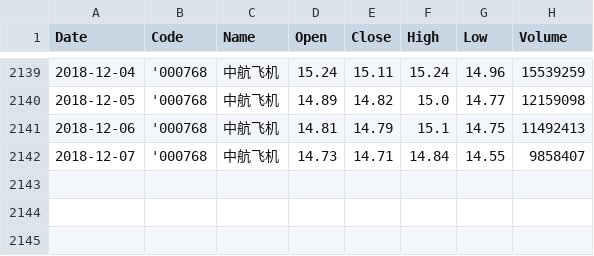
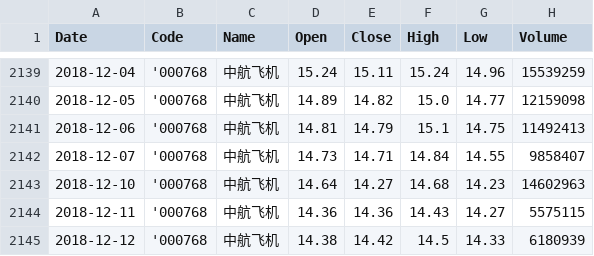
Before and after one commit to tp-yan/WebStockPredict, a CSV file: LSTMPredictStock/data/000768.csv, drawn as a sheet; only a part is shown, gaps mark what is left out; the diff names each change by its address in the sheet, - before the commit and + after, or states it on an @@ line.

```diff
--- a/LSTMPredictStock/data/000768.csv
+++ b/LSTMPredictStock/data/000768.csv
+row 2143: 2018-12-10 | '000768 | 中航飞机 | 14.64 | 14.27 | 14.68 | 14.23 | 14602963
+row 2144: 2018-12-11 | '000768 | 中航飞机 | 14.36 | 14.36 | 14.43 | 14.27 | 5575115
+row 2145: 2018-12-12 | '000768 | 中航飞机 | 14.38 | 14.42 | 14.5 | 14.33 | 6180939
```
Also changed, not shown: LSTMPredictStock/data/000063.csv, LSTMPredictStock/data/000066.csv, 12 other files.
